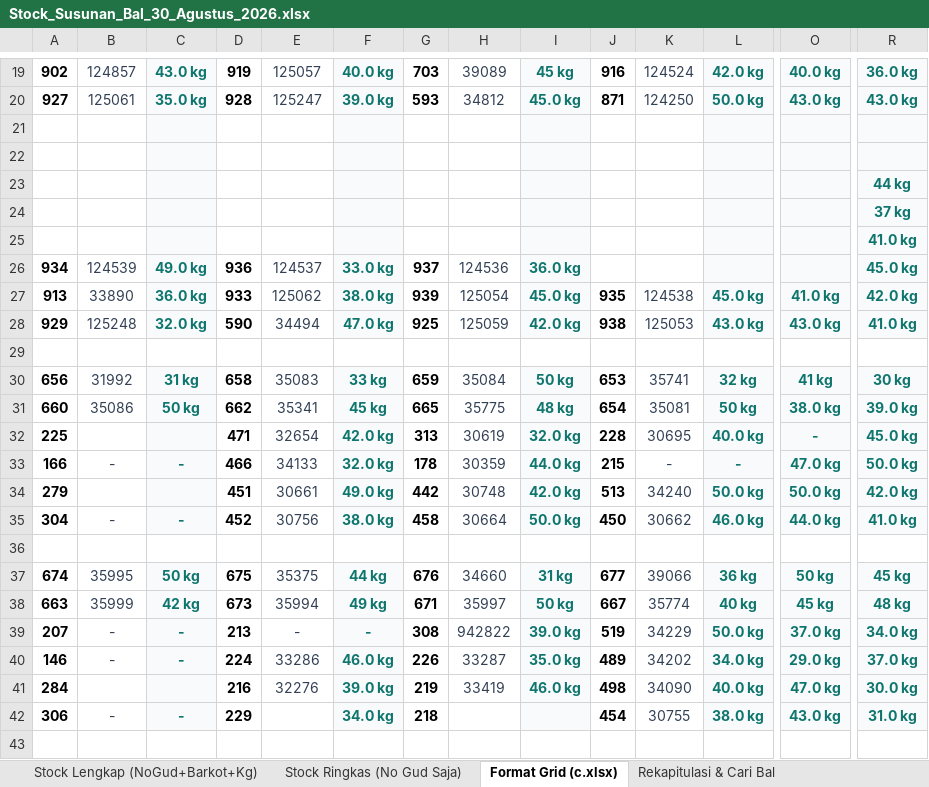
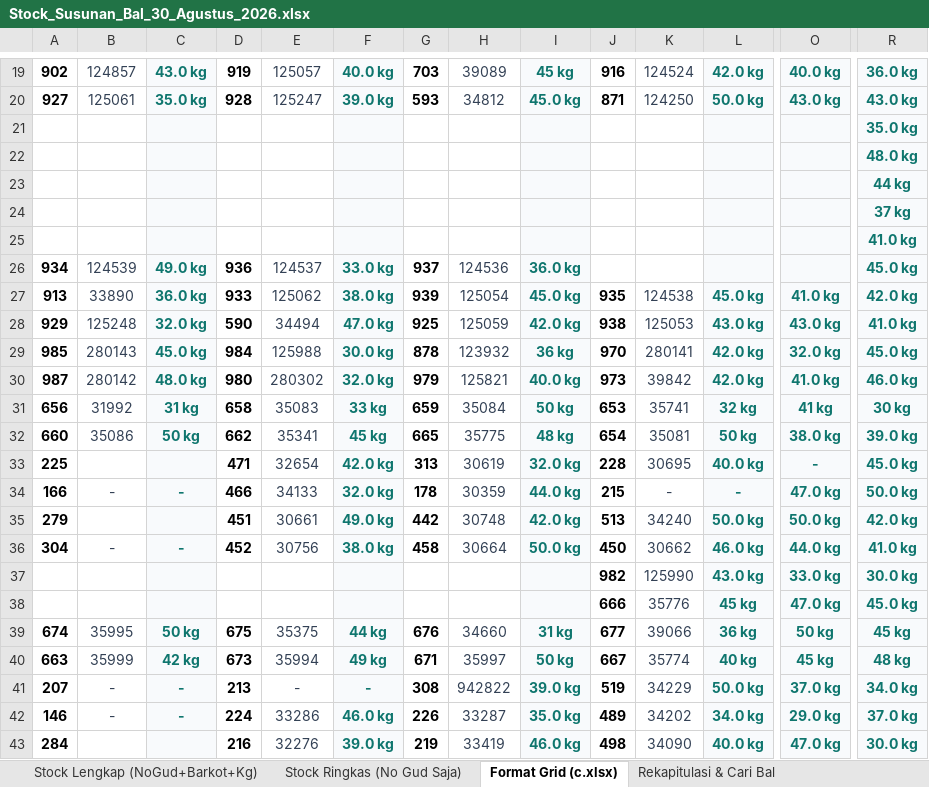
Before and after one commit to grndnstnmlk/stock-gudang-susunan, an Excel workbook: Stock_Susunan_Bal_30_Agustus_2026.xlsx, sheet Format Grid (c.xlsx), drawn as a sheet; only a part is shown, gaps mark what is left out; the shorter side is filled out with more unchanged rows; values as stored, in another font and other column widths than the file's, no borders; removed rows and columns are numbered as before the commit, all else as after; rows hold the shown columns only; the diff names each change by its address in the sheet, - before the commit and + after, or states it on an @@ line.

```diff
--- a/Stock_Susunan_Bal_30_Agustus_2026.xlsx (sheet Format Grid (c.xlsx))
+++ b/Stock_Susunan_Bal_30_Agustus_2026.xlsx (sheet Format Grid (c.xlsx))
-row 21: (empty)
-row 22: (empty)
+row 21:  |  |  |  |  |  |  |  |  |  |  |  |  | 35.0 kg
+row 22:  |  |  |  |  |  |  |  |  |  |  |  |  | 48.0 kg
-row 29: (empty)
+row 29: 985 | 280143 | 45.0 kg | 984 | 125988 | 30.0 kg | 878 | 123932 | 36 kg | 970 | 280141 | 42.0 kg | 32.0 kg | 45.0 kg
-C29 fill: none
+C29 fill: #F8FAFC
-F29 fill: none
+F29 fill: #F8FAFC
-I29 fill: none
+I29 fill: #F8FAFC
-L29 fill: none
+L29 fill: #F8FAFC
-O29 fill: none
+O29 fill: #F8FAFC
-R29 fill: none
+R29 fill: #F8FAFC
+row 30: 987 | 280142 | 48.0 kg | 980 | 280302 | 32.0 kg | 979 | 125821 | 40.0 kg | 973 | 39842 | 42.0 kg | 41.0 kg | 46.0 kg
-C37 fill: none
+C37 fill: #F8FAFC
-F37 fill: none
+F37 fill: #F8FAFC
-I37 fill: none
+I37 fill: #F8FAFC
-row 37: (empty)
+row 37:  |  |  |  |  |  |  |  |  | 982 | 125990 | 43.0 kg | 33.0 kg | 30.0 kg
-L37 fill: none
+L37 fill: #F8FAFC
-O37 fill: none
+O37 fill: #F8FAFC
-R37 fill: none
+R37 fill: #F8FAFC
+row 38:  |  |  |  |  |  |  |  |  | 666 | 35776 | 45 kg | 47.0 kg | 45.0 kg
```
Also changed, not shown: sheet Rekapitulasi & Cari Bal, sheet Stock Lengkap (NoGud+Barkot+Kg), sheet Stock Ringkas (No Gud Saja), c.xlsx, 3 other files.
